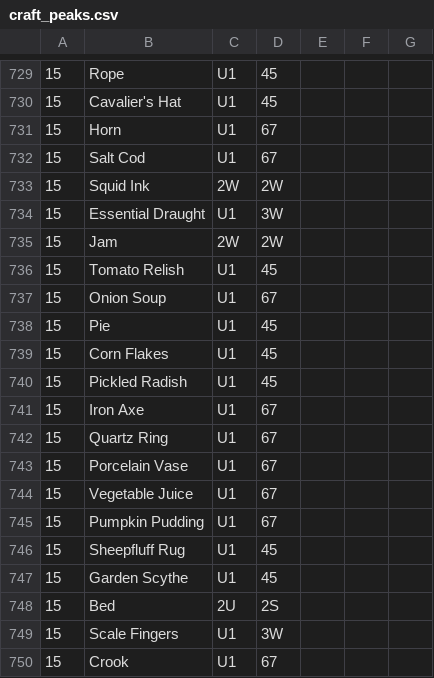
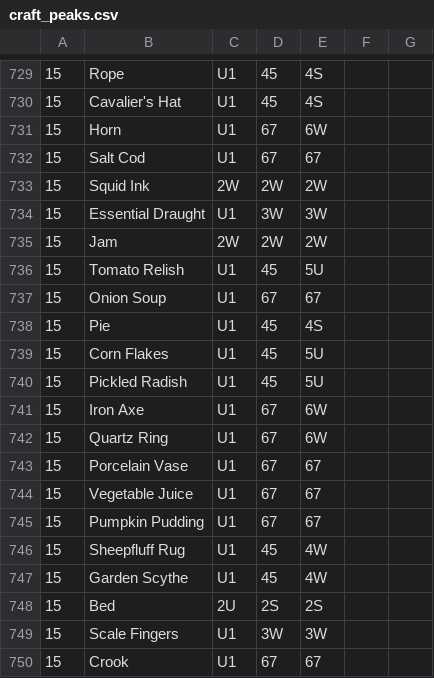
Before and after one commit to rosella500/islandworkshop, a CSV file: craft_peaks.csv, drawn as a sheet; only a part is shown, gaps mark what is left out; the diff covers the shown part only.

```diff
--- a/craft_peaks.csv
+++ b/craft_peaks.csv
@@ -729,22 +729,22 @@
-15,Rope,U1,45,,,
-15,Cavalier's Hat,U1,45,,,
-15,Horn,U1,67,,,
-15,Salt Cod,U1,67,,,
-15,Squid Ink,2W,2W,,,
-15,Essential Draught,U1,3W,,,
-15,Jam,2W,2W,,,
-15,Tomato Relish,U1,45,,,
-15,Onion Soup,U1,67,,,
-15,Pie,U1,45,,,
-15,Corn Flakes,U1,45,,,
-15,Pickled Radish,U1,45,,,
-15,Iron Axe,U1,67,,,
-15,Quartz Ring,U1,67,,,
-15,Porcelain Vase,U1,67,,,
-15,Vegetable Juice,U1,67,,,
-15,Pumpkin Pudding,U1,67,,,
-15,Sheepfluff Rug,U1,45,,,
-15,Garden Scythe,U1,45,,,
-15,Bed,2U,2S,,,
-15,Scale Fingers,U1,3W,,,
-15,Crook,U1,67,,,
+15,Rope,U1,45,4S,,
+15,Cavalier's Hat,U1,45,4S,,
+15,Horn,U1,67,6W,,
+15,Salt Cod,U1,67,67,,
+15,Squid Ink,2W,2W,2W,,
+15,Essential Draught,U1,3W,3W,,
+15,Jam,2W,2W,2W,,
+15,Tomato Relish,U1,45,5U,,
+15,Onion Soup,U1,67,67,,
+15,Pie,U1,45,4S,,
+15,Corn Flakes,U1,45,5U,,
+15,Pickled Radish,U1,45,5U,,
+15,Iron Axe,U1,67,6W,,
+15,Quartz Ring,U1,67,6W,,
+15,Porcelain Vase,U1,67,67,,
+15,Vegetable Juice,U1,67,67,,
+15,Pumpkin Pudding,U1,67,67,,
+15,Sheepfluff Rug,U1,45,4W,,
+15,Garden Scythe,U1,45,4W,,
+15,Bed,2U,2S,2S,,
+15,Scale Fingers,U1,3W,3W,,
+15,Crook,U1,67,67,,
```
Also changed, not shown: 28 edited cells elsewhere in this file, 5 other files.
